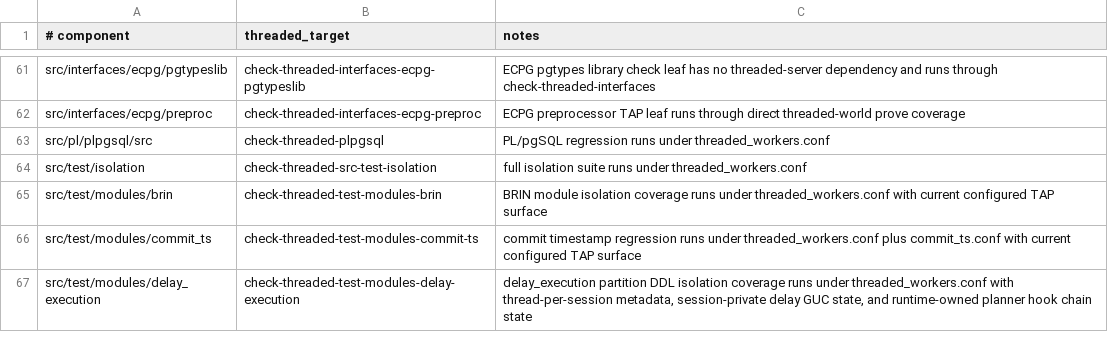
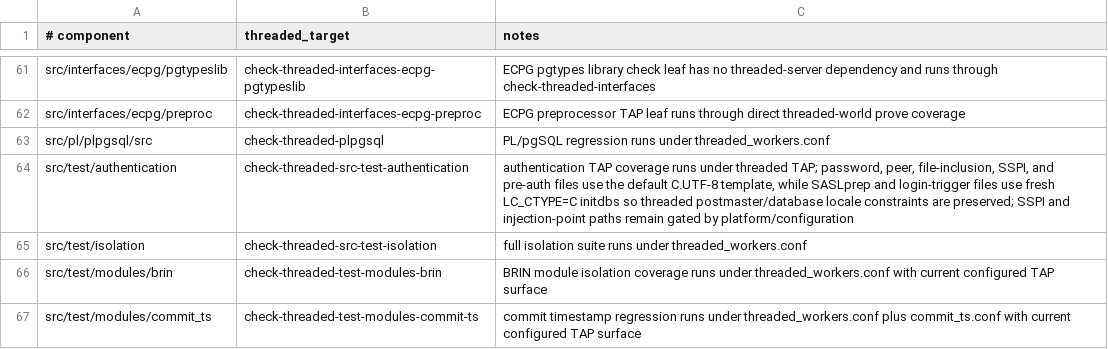
Before and after one commit to samwillis/multithreaded-postgres, a TSV file: plan_docs/MULTITHREADED_PHASE16_COVERED_COMPONENTS.tsv, drawn as a sheet; only a part is shown, gaps mark what is left out; the shorter side is filled out with more unchanged rows.

Commit message:
Admit authentication to threaded src tests

```diff
--- a/plan_docs/MULTITHREADED_PHASE16_COVERED_COMPONENTS.tsv
+++ b/plan_docs/MULTITHREADED_PHASE16_COVERED_COMPONENTS.tsv
@@ -63,2 +63,3 @@ src/interfaces/ecpg/preproc	check-threaded-interfaces-ecpg-preproc	ECPG preproce
 src/pl/plpgsql/src	check-threaded-plpgsql	PL/pgSQL regression runs under threaded_workers.conf
+src/test/authentication	check-threaded-src-test-authentication	authentication TAP coverage runs under threaded TAP; password, peer, file-inclusion, SSPI, and pre-auth files use the default C.UTF-8 template, while SASLprep and login-trigger files use fresh LC_CTYPE=C initdbs so threaded postmaster/database locale constraints are preserved; SSPI and injection-point paths remain gated by platform/configuration
 src/test/isolation	check-threaded-src-test-isolation	full isolation suite runs under threaded_workers.conf
```
Also changed, not shown: plan_docs/MULTITHREADED_PHASE16_EXCLUSIONS.tsv, 1 other file.
